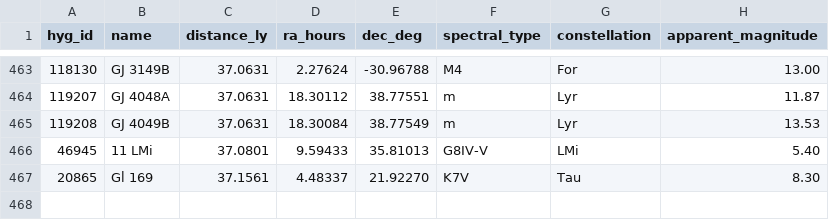
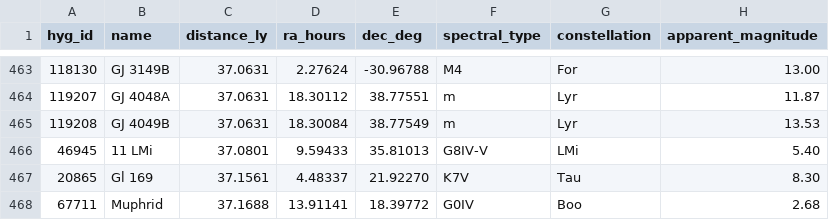
Before and after one commit to NadavShanun-design/hyperspace-sim, a CSV file: data/hyg-nearby.csv, drawn as a sheet; only a part is shown, gaps mark what is left out.

```diff
--- a/data/hyg-nearby.csv
+++ b/data/hyg-nearby.csv
@@ -467 +467,2 @@ hyg_id,name,distance_ly,ra_hours,dec_deg,spectral_type,constellation,apparent_ma
 20865,Gl 169,37.1561,4.48337,21.92270,K7V,Tau,8.30
+67711,Muphrid,37.1688,13.91141,18.39772,G0IV,Boo,2.68
```
